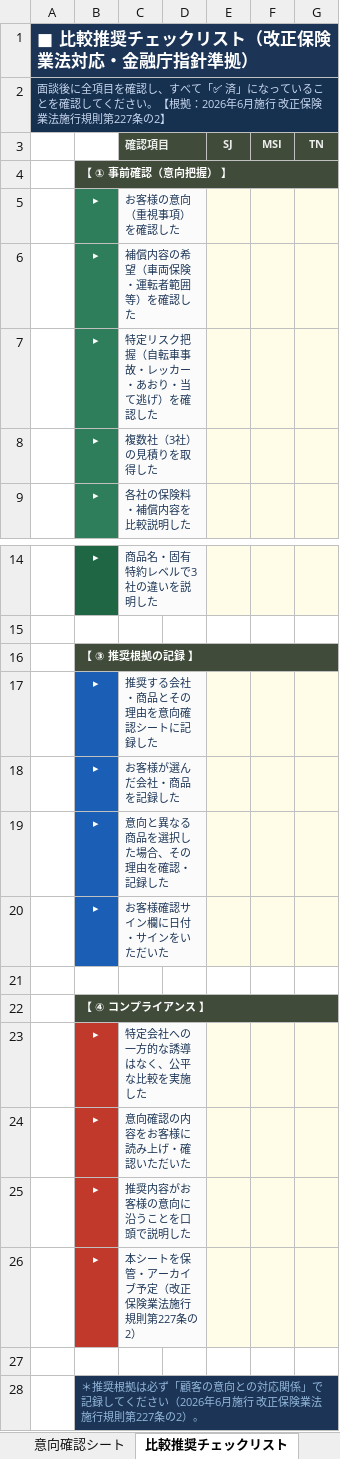
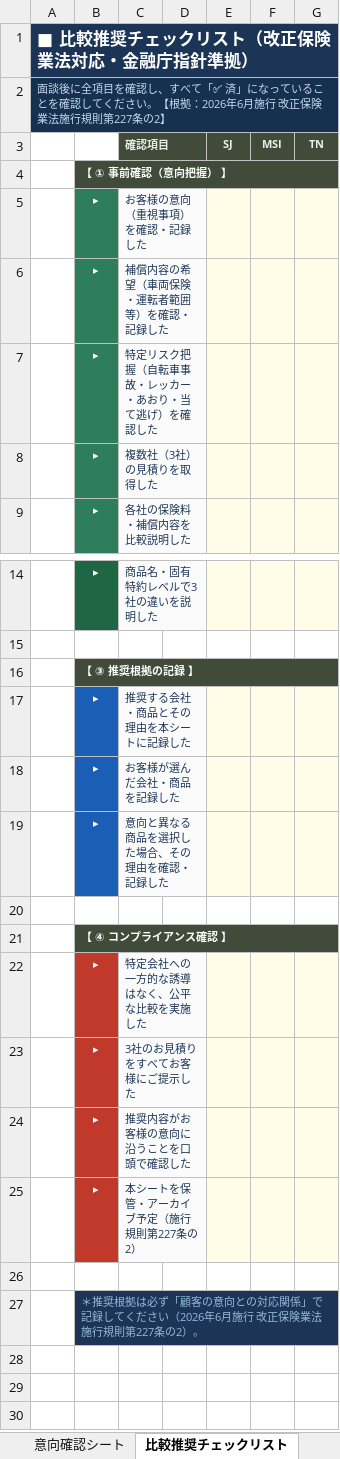
Before and after one commit to sakurabloomyou/Sunplaza-supermarket, an Excel workbook: intent_tool.xlsx, sheet 比較推奨チェックリスト, drawn as a sheet; only a part is shown, gaps mark what is left out; values as stored, in another font and other column widths than the file's, no borders; removed rows and columns are numbered as before the commit, all else as after; the diff names each change by its address in the sheet, - before the commit and + after, or states it on an @@ line.

```diff
--- a/intent_tool.xlsx (sheet 比較推奨チェックリスト)
+++ b/intent_tool.xlsx (sheet 比較推奨チェックリスト)
-C5 (確認項目): お客様の意向（重視事項）を確認した
+C5 (確認項目): お客様の意向（重視事項）を確認・記録した
-C6 (確認項目): 補償内容の希望（車両保険・運転者範囲等）を確認した
+C6 (確認項目): 補償内容の希望（車両保険・運転者範囲等）を確認・記録した
-C17 (確認項目): 推奨する会社・商品とその理由を意向確認シートに記録した
+C17 (確認項目): 推奨する会社・商品とその理由を本シートに記録した
-row 20:  | ▸ | お客様確認サイン欄に日付・サインをいただいた
-B21: 【 ④ コンプライアンス 】
+B21: 【 ④ コンプライアンス確認 】
-C23 (確認項目): 意向確認の内容をお客様に読み上げ・確認いただいた
+C23 (確認項目): 3社のお見積りをすべてお客様にご提示した
-C24 (確認項目): 推奨内容がお客様の意向に沿うことを口頭で説明した
+C24 (確認項目): 推奨内容がお客様の意向に沿うことを口頭で確認した
-C25 (確認項目): 本シートを保管・アーカイブ予定（改正保険業法施行規則第227条の2）
+C25 (確認項目): 本シートを保管・アーカイブ予定（施行規則第227条の2）
```
Also changed, not shown: sheet 意向確認シート, hidden cells, intent_tool.xlsm, 1 other file.
